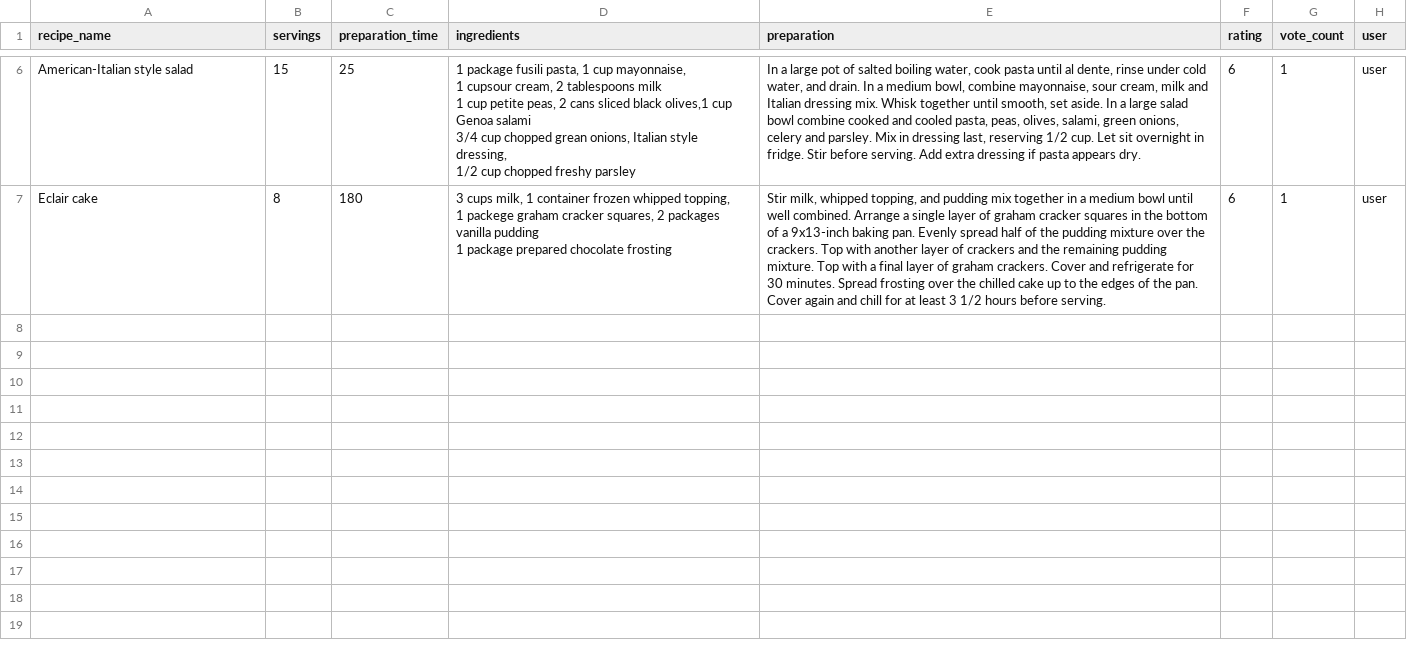
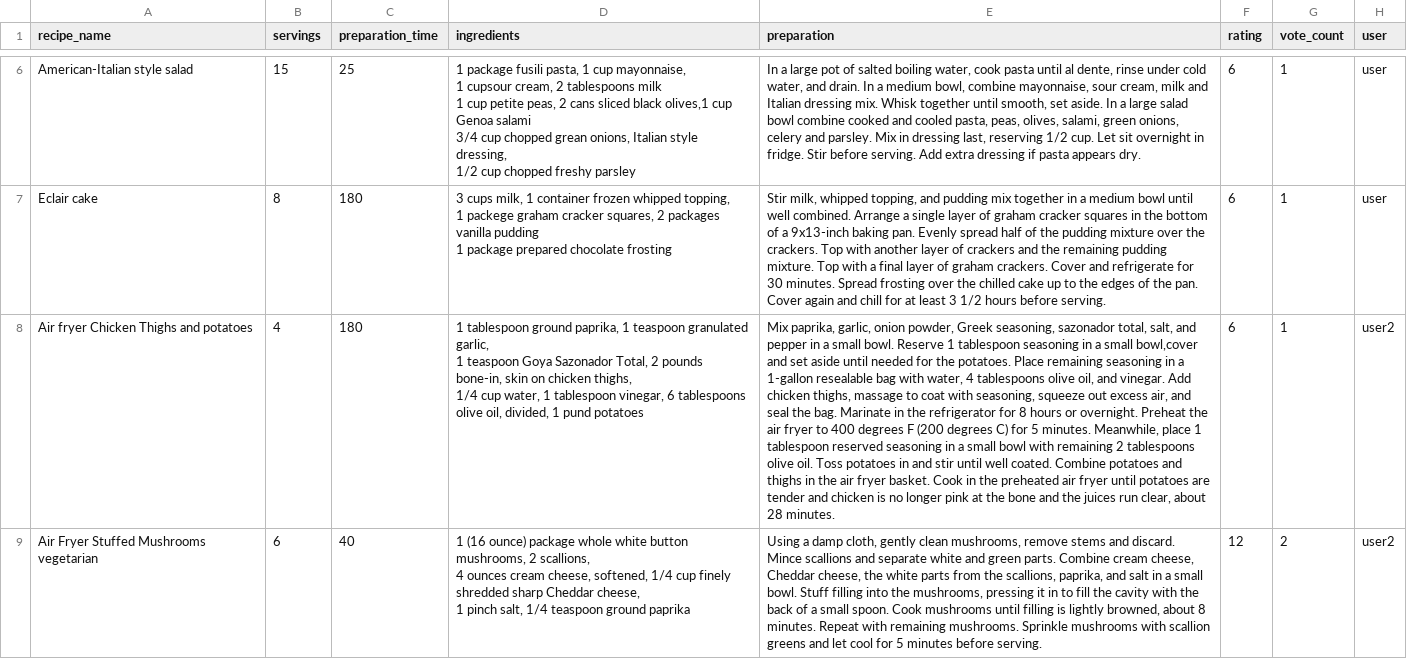
Before and after one commit to IvayloIvanov88/Recipe-CookBook, a CSV file: src/main/java/src/hidden.csv, drawn as a sheet; only a part is shown, gaps mark what is left out; ↵ is a line break in a cell; the diff names each change by its address in the sheet, - before the commit and + after, or states it on an @@ line.

Commit message:
Added recipes in CSV files

```diff
--- a/src/main/java/src/hidden.csv
+++ b/src/main/java/src/hidden.csv
+row 8: Air fryer Chicken Thighs and potatoes | 4 | 180 | 1 tablespoon ground paprika, 1 teaspoon granulated garlic, ↵ 1 teaspoon Goya Sazonador Total, 2 pounds bone-in, skin on chicken thighs, ↵ 1/4 cup water, 1 tablespoon vinegar, 6 tablespoons olive oil, divided, 1 pund potatoes | Mix paprika, garlic, onion powder, Greek seasoning, sazonador total, salt, and pepper in a small bowl. Reserve 1 tablespoon seasoning in a small bowl,cover and set aside until needed for the potatoes. Place remaining seasoning in a 1-gallon resealable bag with water, 4 tablespoons olive oil, and vinegar. Add chicken thighs, massage to coat with seasoning, squeeze out excess air, and seal the bag. Marinate in the refrigerator for 8 hours or overnight. Preheat the air fryer to 400 degrees F (200 degrees C) for 5 minutes. Meanwhile, place 1 tablespoon reserved seasoning in a small bowl with remaining 2 tablespoons olive oil. Toss potatoes in and stir until well coated. Combine potatoes and thighs in the air fryer basket. Cook in the preheated air fryer until potatoes are tender and chicken is no longer pink at the bone and the juices run clear, about 28 minutes. | 6 | 1 | user2
+row 9: Air Fryer Stuffed Mushrooms vegetarian | 6 | 40 | 1 (16 ounce) package whole white button mushrooms, 2 scallions, ↵ 4 ounces cream cheese, softened, 1/4 cup finely shredded sharp Cheddar cheese, ↵ 1 pinch salt, 1/4 teaspoon ground paprika | Using a damp cloth, gently clean mushrooms, remove stems and discard. Mince scallions and separate white and green parts. Combine cream cheese, Cheddar cheese, the white parts from the scallions, paprika, and salt in a small bowl. Stuff filling into the mushrooms, pressing it in to fill the cavity with the back of a small spoon. Cook mushrooms until filling is lightly browned, about 8 minutes. Repeat with remaining mushrooms. Sprinkle mushrooms with scallion greens and let cool for 5 minutes before serving. | 12 | 2 | user2
```
Also changed, not shown: src/main/java/src/recipe.csv, 2 other files.
